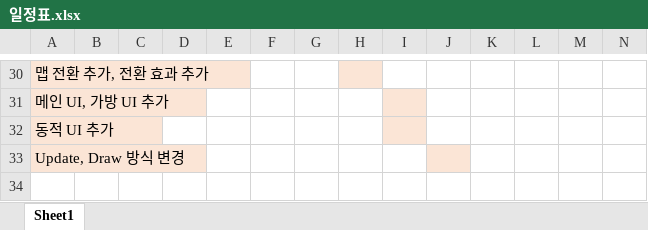
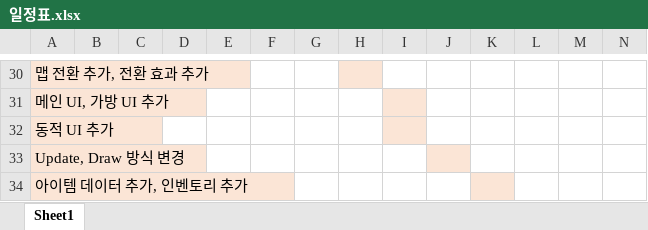
Before and after one commit to molinadejan/Pokemon-Gold, an Excel workbook: 포켓몬스터 골드 프로젝트 자료/일정표.xlsx, sheet Sheet1, drawn as a sheet; only a part is shown, gaps mark what is left out; values as stored, in another font and other column widths than the file's, no borders; rows hold the shown columns only; the diff names each change by its address in the sheet, - before the commit and + after, or states it on an @@ line.

Commit message:
Data Update

```diff
--- a/포켓몬스터 골드 프로젝트 자료/일정표.xlsx (sheet Sheet1)
+++ b/포켓몬스터 골드 프로젝트 자료/일정표.xlsx (sheet Sheet1)
+row 34: 아이템 데이터 추가, 인벤토리 추가
```
Also changed, not shown: 8 other files.
